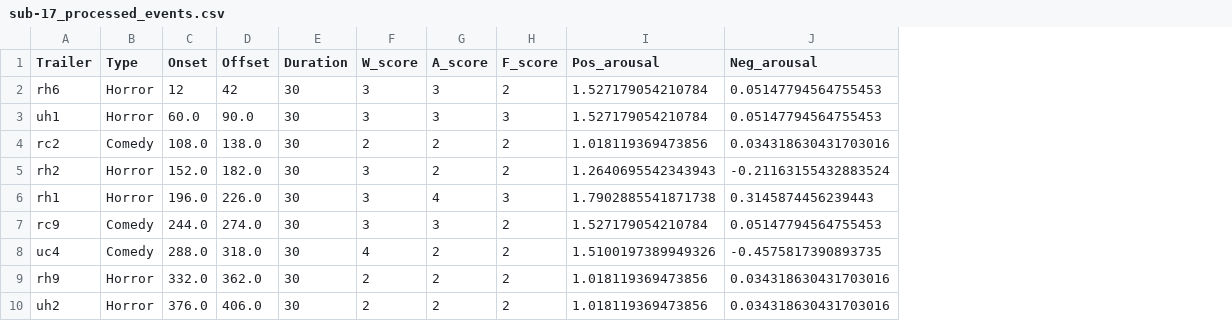
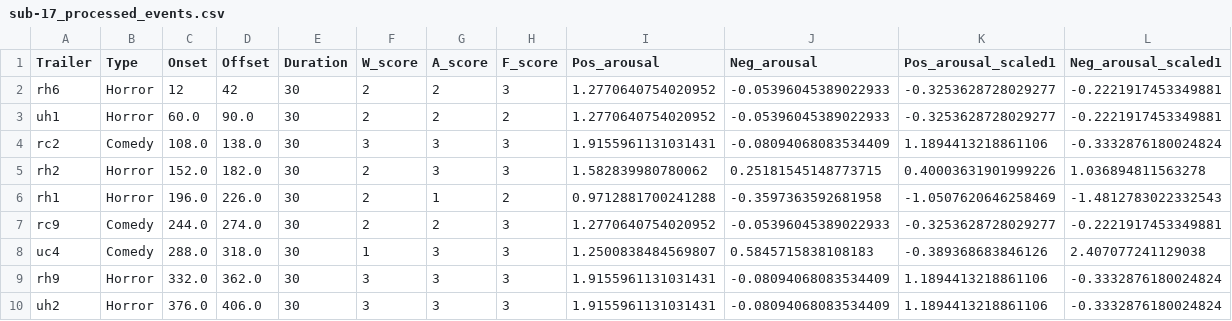
Before and after one commit to LuisA00/RM_Thesis_Neuroforecasting, a CSV file: ProcessedData/sub-17/sub-17_processed_events.csv, drawn as a sheet; only a part is shown; the diff covers the shown part only; the diff names each change by its address in the sheet, - before the commit and + after, or states it on an @@ line.

```diff
--- a/ProcessedData/sub-17/sub-17_processed_events.csv
+++ b/ProcessedData/sub-17/sub-17_processed_events.csv
+column K (Pos_arousal_scaled1), rows 2-10: -0.3253628728029277 | -0.3253628728029277 | 1.1894413218861106 | 0.40003631901999226 | -1.0507620646258469 | -0.3253628728029277 | -0.389368683846126 | 1.1894413218861106 | 1.1894413218861106
+column L (Neg_arousal_scaled1), rows 2-10: -0.2221917453349881 | -0.2221917453349881 | -0.3332876180024824 | 1.036894811563278 | -1.4812783022332543 | -0.2221917453349881 | 2.407077241129038 | -0.3332876180024824 | -0.3332876180024824
-F2:F3 (W_score): 3
+F2:F3 (W_score): 2
-G2:G3 (A_score): 3
+G2:G3 (A_score): 2
-H2 (F_score): 2
+H2 (F_score): 3
-I2:I3 (Pos_arousal): 1.527179054210784
+I2:I3 (Pos_arousal): 1.2770640754020952
-J2:J3 (Neg_arousal): 0.05147794564755453
+J2:J3 (Neg_arousal): -0.05396045389022933
-H3 (F_score): 3
+H3 (F_score): 2
-F4 (W_score): 2
+F4 (W_score): 3
-G4:G5 (A_score): 2
+G4:G5 (A_score): 3
-H4:H5 (F_score): 2
+H4:H5 (F_score): 3
-I4 (Pos_arousal): 1.018119369473856
+I4 (Pos_arousal): 1.9155961131031431
-J4 (Neg_arousal): 0.034318630431703016
+J4 (Neg_arousal): -0.08094068083534409
-F5:F7 (W_score): 3
+F5:F7 (W_score): 2
-I5 (Pos_arousal): 1.2640695542343943
+I5 (Pos_arousal): 1.582839980780062
-J5 (Neg_arousal): -0.21163155432883524
+J5 (Neg_arousal): 0.25181545148773715
-G6 (A_score): 4
+G6 (A_score): 1
-H6 (F_score): 3
+H6 (F_score): 2
-I6 (Pos_arousal): 1.7902885541871738
+I6 (Pos_arousal): 0.9712881700241288
-J6 (Neg_arousal): 0.3145874456239443
+J6 (Neg_arousal): -0.3597363592681958
-G7 (A_score): 3
+G7 (A_score): 2
-H7:H10 (F_score): 2
+H7:H10 (F_score): 3
-I7 (Pos_arousal): 1.527179054210784
+I7 (Pos_arousal): 1.2770640754020952
-J7 (Neg_arousal): 0.05147794564755453
+J7 (Neg_arousal): -0.05396045389022933
-F8 (W_score): 4
+F8 (W_score): 1
-G8:G10 (A_score): 2
+G8:G10 (A_score): 3
-I8 (Pos_arousal): 1.5100197389949326
+I8 (Pos_arousal): 1.2500838484569807
-J8 (Neg_arousal): -0.4575817390893735
+J8 (Neg_arousal): 0.5845715838108183
-F9:F10 (W_score): 2
+F9:F10 (W_score): 3
-I9:I10 (Pos_arousal): 1.018119369473856
+I9:I10 (Pos_arousal): 1.9155961131031431
-J9:J10 (Neg_arousal): 0.034318630431703016
+J9:J10 (Neg_arousal): -0.08094068083534409
```
Also changed, not shown: 115 edited cells elsewhere in this file, ProcessedData/sub-04/sub-04_processed_events.csv, ProcessedData/sub-10/sub-10_processed_events.csv, 37 other files.
